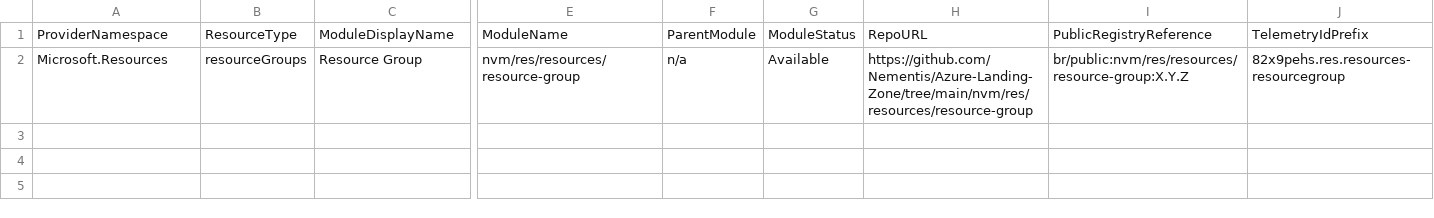
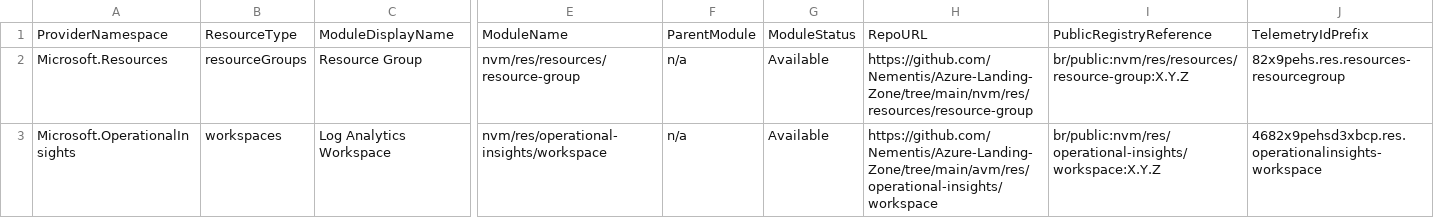
Before and after one commit to Nementis/Azure-Landing-Zone-Docs, a CSV file: static/module-indexes/BicepResourceModules.csv, drawn as a sheet; only a part is shown, gaps mark what is left out; rows hold the shown columns only; the diff names each change by its address in the sheet, - before the commit and + after, or states it on an @@ line.

Commit message:
feat: Adding Log Analytics Workspace

```diff
--- a/static/module-indexes/BicepResourceModules.csv
+++ b/static/module-indexes/BicepResourceModules.csv
+row 3: Microsoft.OperationalInsights | workspaces | Log Analytics Workspace | nvm/res/operational-insights/workspace | n/a | Available | https://github.com/Nementis/Azure-Landing-Zone/tree/main/avm/res/operational-insights/workspace | br/public:nvm/res/operational-insights/workspace:X.Y.Z | 4682x9pehsd3xbcp.res.operationalinsights-workspace
```
